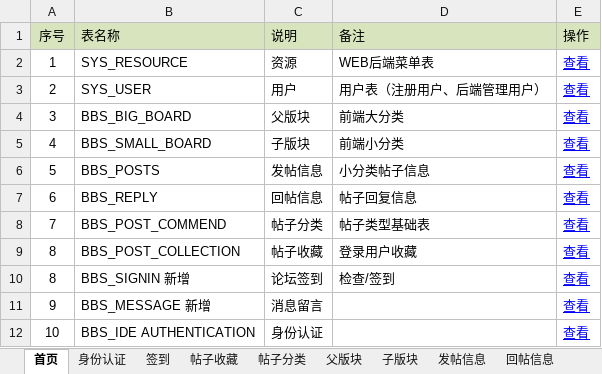
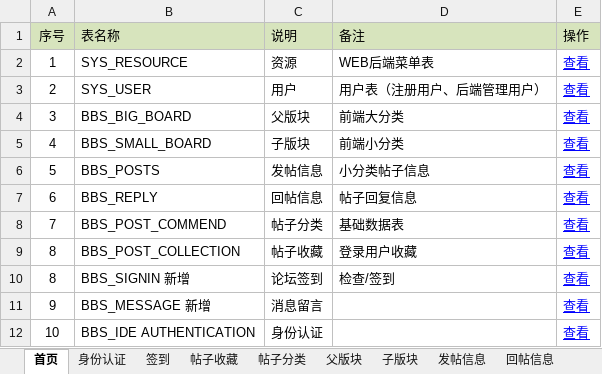
Before and after one commit to wanwuchunsheng/BBS, an Excel workbook: doc/BBS表设计V2.1.xlsx, sheet 首页, drawn as a sheet; values as stored, in another font and other column widths than the file's, no borders; the diff names each change by its address in the sheet, - before the commit and + after, or states it on an @@ line.

```diff
--- a/doc/BBS表设计V2.1.xlsx (sheet 首页)
+++ b/doc/BBS表设计V2.1.xlsx (sheet 首页)
-D8 (备注): 帖子类型基础表
+D8 (备注): 基础数据表
```
Also changed, not shown: sheet 用户表, sheet 身份认证, other sheet tabs.
